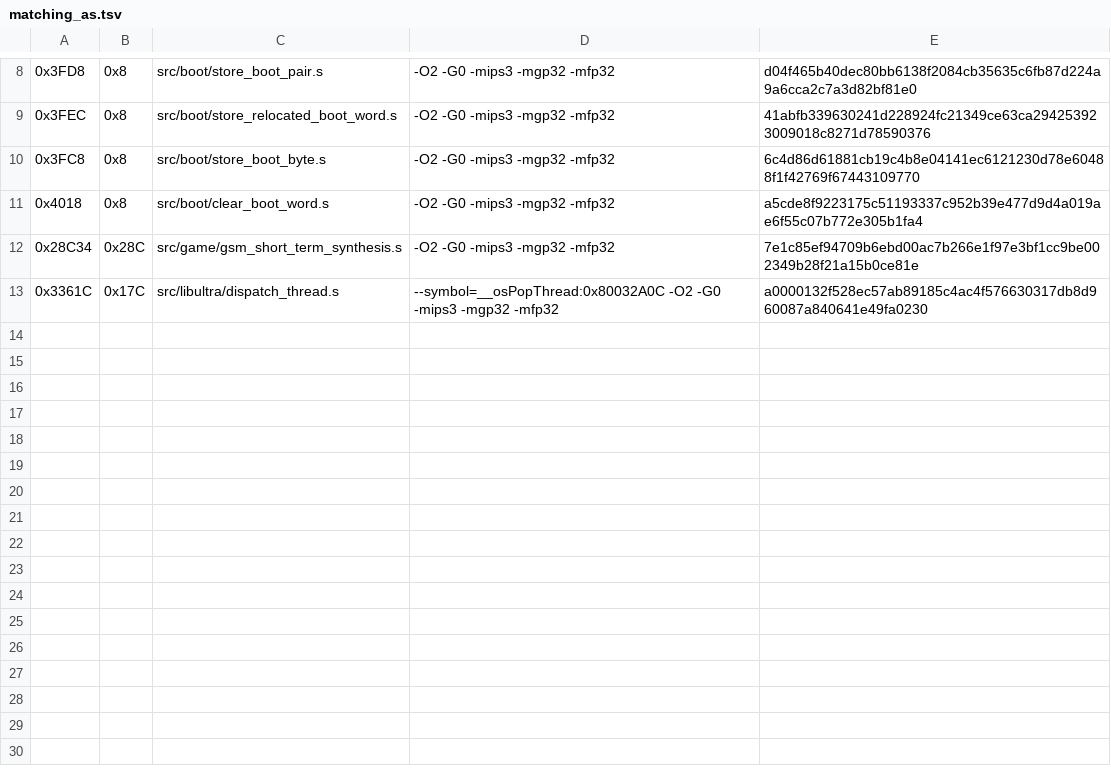
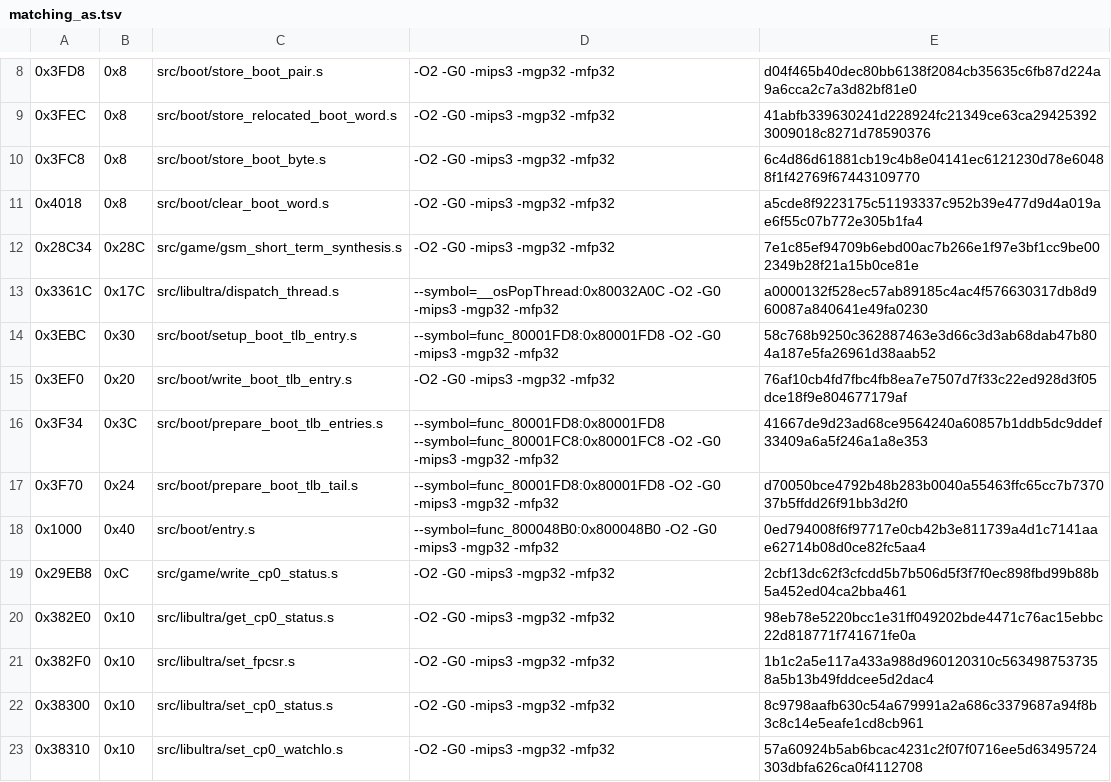
Before and after one commit to TheGh0stShip/Sydney-2000-N64-Prototype, a TSV file: config/matching_as.tsv, drawn as a sheet; only a part is shown, gaps mark what is left out; the diff names each change by its address in the sheet, - before the commit and + after, or states it on an @@ line.

Commit message:
Match boot and processor control routines

```diff
--- a/config/matching_as.tsv
+++ b/config/matching_as.tsv
+row 14: 0x3EBC | 0x30 | src/boot/setup_boot_tlb_entry.s | --symbol=func_80001FD8:0x80001FD8 -O2 -G0 -mips3 -mgp32 -mfp32 | 58c768b9250c362887463e3d66c3d3ab68dab47b804a187e5fa26961d38aab52
+row 15: 0x3EF0 | 0x20 | src/boot/write_boot_tlb_entry.s | -O2 -G0 -mips3 -mgp32 -mfp32 | 76af10cb4fd7fbc4fb8ea7e7507d7f33c22ed928d3f05dce18f9e804677179af
+row 16: 0x3F34 | 0x3C | src/boot/prepare_boot_tlb_entries.s | --symbol=func_80001FD8:0x80001FD8 --symbol=func_80001FC8:0x80001FC8 -O2 -G0 -mips3 -mgp32 -mfp32 | 41667de9d23ad68ce9564240a60857b1ddb5dc9ddef33409a6a5f246a1a8e353
+row 17: 0x3F70 | 0x24 | src/boot/prepare_boot_tlb_tail.s | --symbol=func_80001FD8:0x80001FD8 -O2 -G0 -mips3 -mgp32 -mfp32 | d70050bce4792b48b283b0040a55463ffc65cc7b737037b5ffdd26f91bb3d2f0
+row 18: 0x1000 | 0x40 | src/boot/entry.s | --symbol=func_800048B0:0x800048B0 -O2 -G0 -mips3 -mgp32 -mfp32 | 0ed794008f6f97717e0cb42b3e811739a4d1c7141aae62714b08d0ce82fc5aa4
+row 19: 0x29EB8 | 0xC | src/game/write_cp0_status.s | -O2 -G0 -mips3 -mgp32 -mfp32 | 2cbf13dc62f3cfcdd5b7b506d5f3f7f0ec898fbd99b88b5a452ed04ca2bba461
+row 20: 0x382E0 | 0x10 | src/libultra/get_cp0_status.s | -O2 -G0 -mips3 -mgp32 -mfp32 | 98eb78e5220bcc1e31ff049202bde4471c76ac15ebbc22d818771f741671fe0a
+row 21: 0x382F0 | 0x10 | src/libultra/set_fpcsr.s | -O2 -G0 -mips3 -mgp32 -mfp32 | 1b1c2a5e117a433a988d960120310c5634987537358a5b13b49fddcee5d2dac4
+row 22: 0x38300 | 0x10 | src/libultra/set_cp0_status.s | -O2 -G0 -mips3 -mgp32 -mfp32 | 8c9798aafb630c54a679991a2a686c3379687a94f8b3c8c14e5eafe1cd8cb961
+row 23: 0x38310 | 0x10 | src/libultra/set_cp0_watchlo.s | -O2 -G0 -mips3 -mgp32 -mfp32 | 57a60924b5ab6bcac4231c2f07f0716ee5d63495724303dbfa626ca0f4112708
```
Also changed, not shown: 10 other files.
